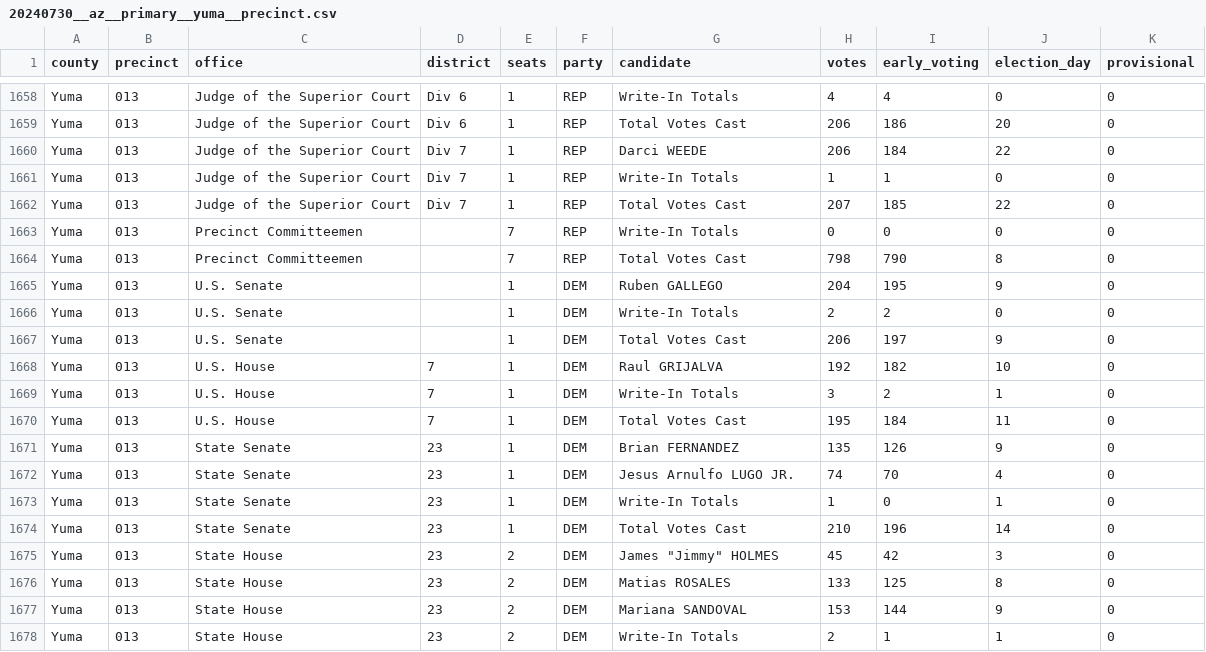
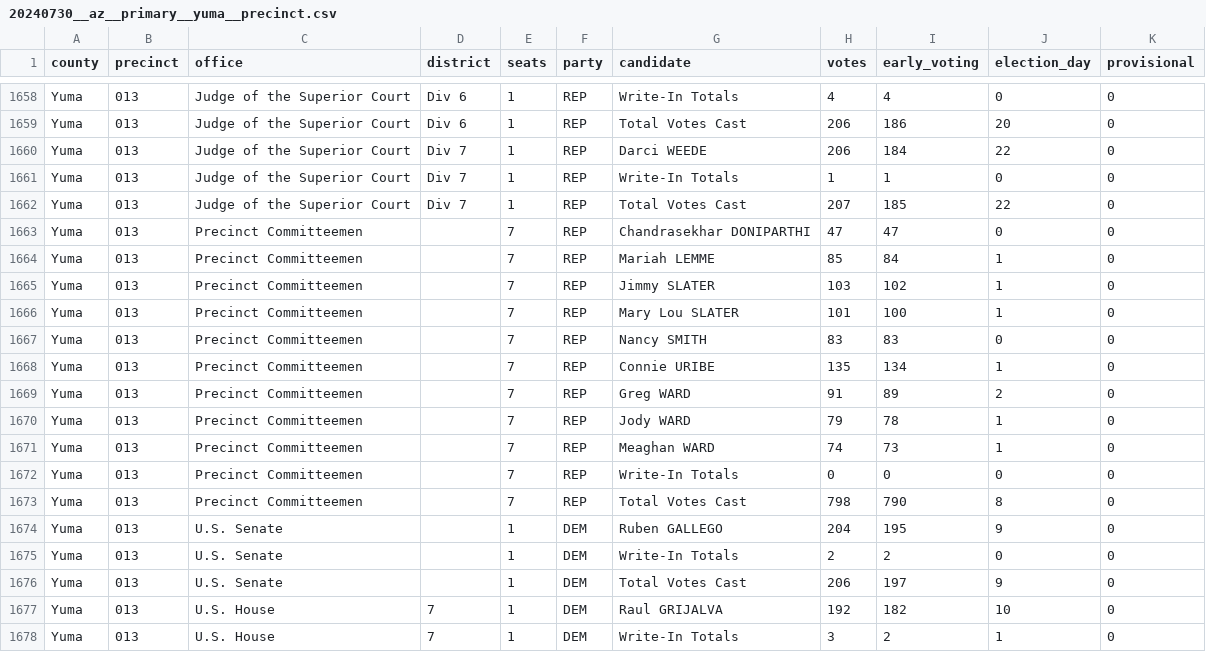
Before and after one commit to openelections/openelections-data-az, a CSV file: 2024/Primary/20240730__az__primary__yuma__precinct.csv, drawn as a sheet; only a part is shown, gaps mark what is left out; the shorter side is filled out with more unchanged rows; the diff names each change by its address in the sheet, - before the commit and + after, or states it on an @@ line.

Commit message:
Recover missing Precinct Committeemen candidates in Yuma 2024 primary
Follow-up to the missing_values fix in #85, which corrected the
office field for two vestigial summary rows (Write-In Totals, Total
Votes Cast) belonging to a "Precinct Committeemen" race in precinct
013's REP block, but left the 9 named candidate rows missing.

Investigated the scope first: searched the entire 418-page source PDF
(Official_2024_Primary_Canvass_Yuma_County-Precincts.pdf) for
"committee" with both pdftotext and pdfplumber and found exactly one
match - precinct 013 REP. Every other precinct/party combination had
zero people file for this office, and the county's report generator
omits the section entirely rather than printing a placeholder (unlike
the "NOL Notice" boilerplate seen in Apache/Coconino). So the
"county-wide" gap suspected when this was first flagged doesn't
actually exist - the only real data to recover is these 9 rows.

Added the 9 REP candidates for precinct 013 (Vote For 7): Chandrasekhar
Doniparthi, Mariah Lemme, Jimmy Slater, Mary Lou Slater, Nancy Smith,
Connie Uribe, Greg Ward, Jody Ward, Meaghan Ward. Source PDF uses a
5-column breakdown (TOTAL, Election Day, Early Voting, Provisional,
Late Early); mapped to this repo's schema as votes=TOTAL,
election_day=Election Day, provisional=Provisional, early_voting=
(Early Voting + Late Early combined) - the same mapping already
confirmed correct for every other row in this file.

## Test plan
- Candidate votes/early_voting/election_day/provisional sum exactly
  to the file's own pre-existing "Total Votes Cast" row (798/790/8/0)
  for all four columns - no re-derivation from the PDF needed for the
  cross-check, since that checksum row was already present and
  correct.
- Ran missing_values, duplicate_entries, file_format, and
  vote_breakdown_totals (v2.2.0) against the file: all pass.
- Diff is limited to a 9-line insertion; no other rows touched.

```diff
--- a/2024/Primary/20240730__az__primary__yuma__precinct.csv
+++ b/2024/Primary/20240730__az__primary__yuma__precinct.csv
+row 1663: Yuma | 013 | Precinct Committeemen |  | 7 | REP | Chandrasekhar DONIPARTHI | 47 | 47 | 0 | 0
+row 1664: Yuma | 013 | Precinct Committeemen |  | 7 | REP | Mariah LEMME | 85 | 84 | 1 | 0
+row 1665: Yuma | 013 | Precinct Committeemen |  | 7 | REP | Jimmy SLATER | 103 | 102 | 1 | 0
+row 1666: Yuma | 013 | Precinct Committeemen |  | 7 | REP | Mary Lou SLATER | 101 | 100 | 1 | 0
+row 1667: Yuma | 013 | Precinct Committeemen |  | 7 | REP | Nancy SMITH | 83 | 83 | 0 | 0
+row 1668: Yuma | 013 | Precinct Committeemen |  | 7 | REP | Connie URIBE | 135 | 134 | 1 | 0
+row 1669: Yuma | 013 | Precinct Committeemen |  | 7 | REP | Greg WARD | 91 | 89 | 2 | 0
+row 1670: Yuma | 013 | Precinct Committeemen |  | 7 | REP | Jody WARD | 79 | 78 | 1 | 0
+row 1671: Yuma | 013 | Precinct Committeemen |  | 7 | REP | Meaghan WARD | 74 | 73 | 1 | 0
```
